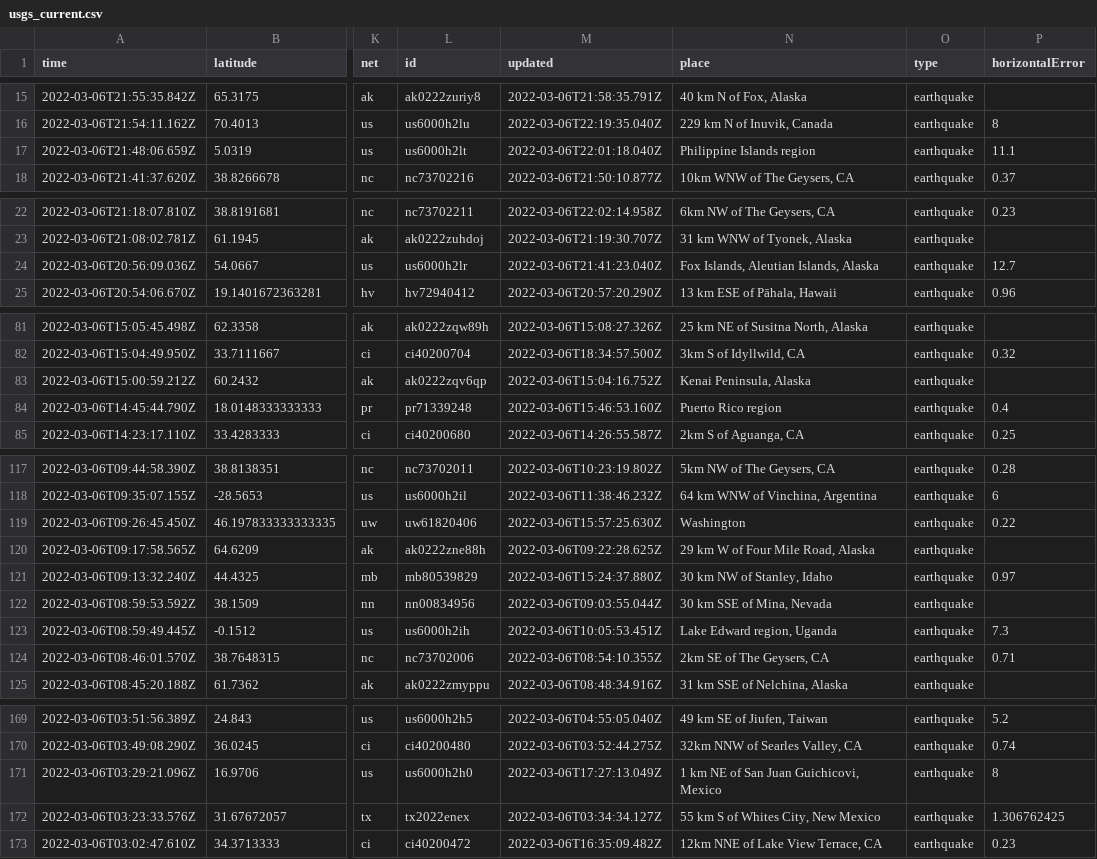
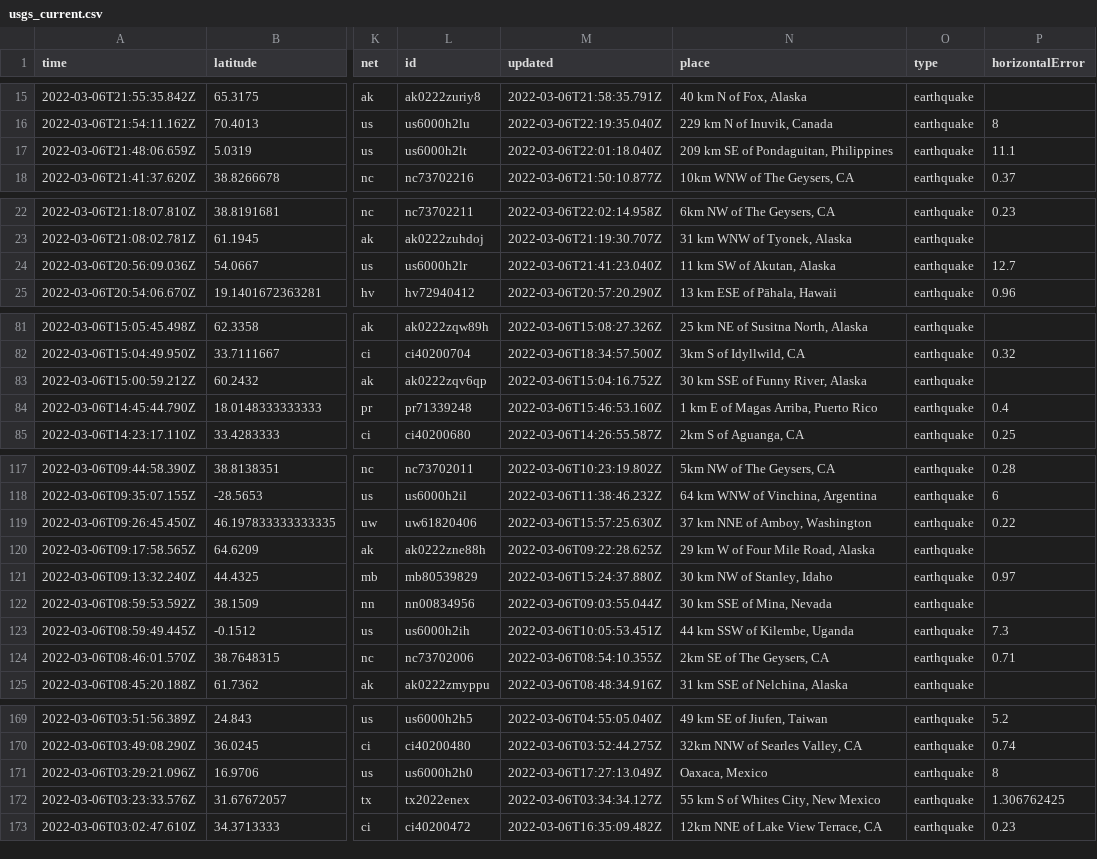
Before and after one commit to johnstont05/nicar22-github-actions, a CSV file: usgs_current.csv, drawn as a sheet; only a part is shown, gaps mark what is left out; the diff names each change by its address in the sheet, - before the commit and + after, or states it on an @@ line.

```diff
--- a/usgs_current.csv
+++ b/usgs_current.csv
-N17 (place): Philippine Islands region
+N17 (place): 209 km SE of Pondaguitan, Philippines
-N24 (place): Fox Islands, Aleutian Islands, Alaska
+N24 (place): 11 km SW of Akutan, Alaska
-N83 (place): Kenai Peninsula, Alaska
+N83 (place): 30 km SSE of Funny River, Alaska
-N84 (place): Puerto Rico region
+N84 (place): 1 km E of Magas Arriba, Puerto Rico
-N119 (place): Washington
+N119 (place): 37 km NNE of Amboy, Washington
-N123 (place): Lake Edward region, Uganda
+N123 (place): 44 km SSW of Kilembe, Uganda
-N171 (place): 1 km NE of San Juan Guichicovi, Mexico
+N171 (place): Oaxaca, Mexico
```
